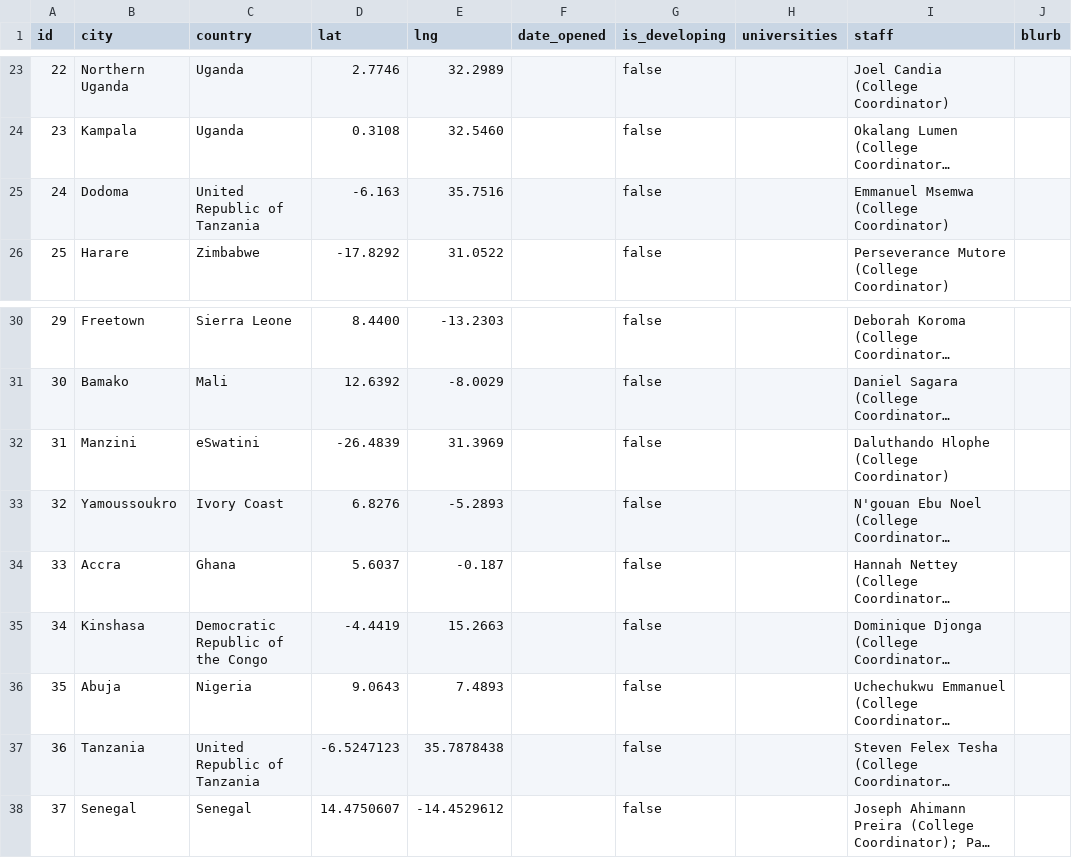
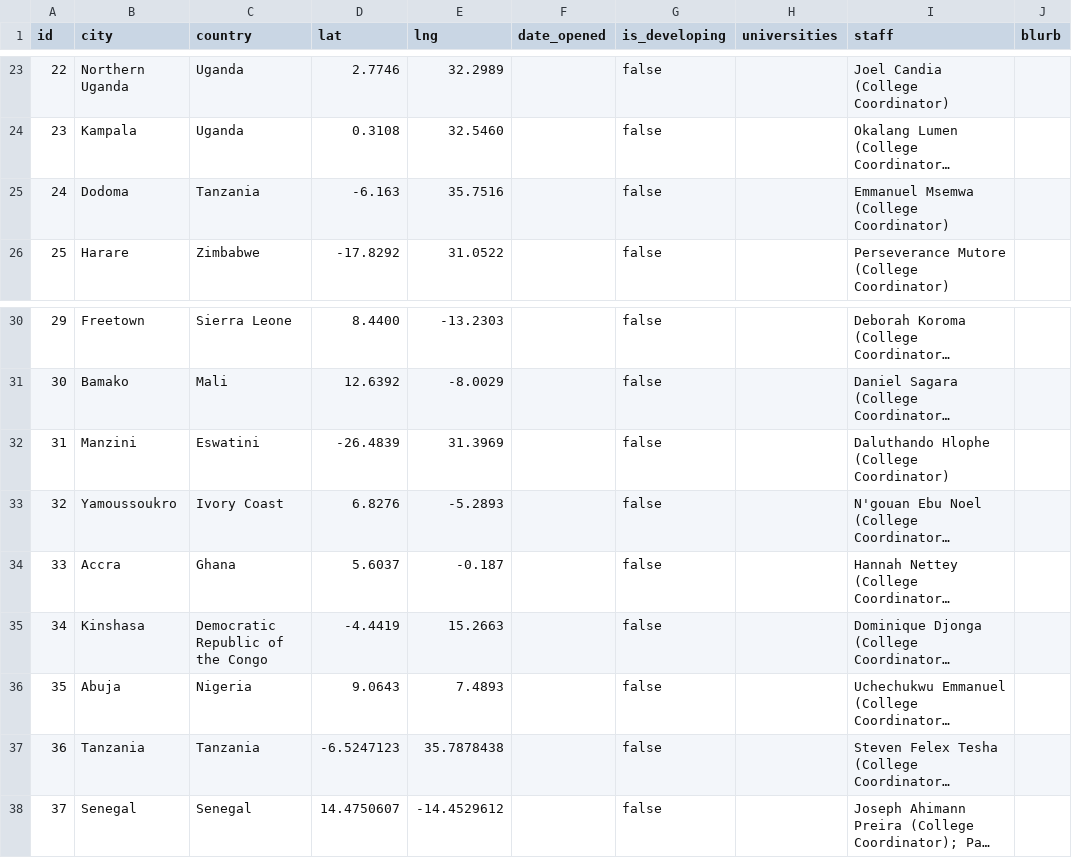
Before and after one commit to claydd218/younglife-university-map, a CSV file: data/ministries.csv, drawn as a sheet; only a part is shown, gaps mark what is left out; long unchanged cells end in …; the diff names each change by its address in the sheet, - before the commit and + after, or states it on an @@ line.

```diff
--- a/data/ministries.csv
+++ b/data/ministries.csv
-C25 (country): United Republic of Tanzania
+C25 (country): Tanzania
-C32 (country): eSwatini
+C32 (country): Eswatini
-C37 (country): United Republic of Tanzania
+C37 (country): Tanzania
```
Also changed, not shown: data/country-divisions.csv, data/ministries-verified.csv, 1 other file.
